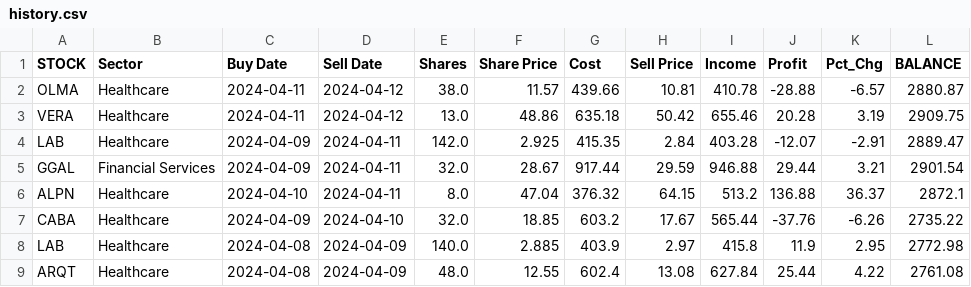
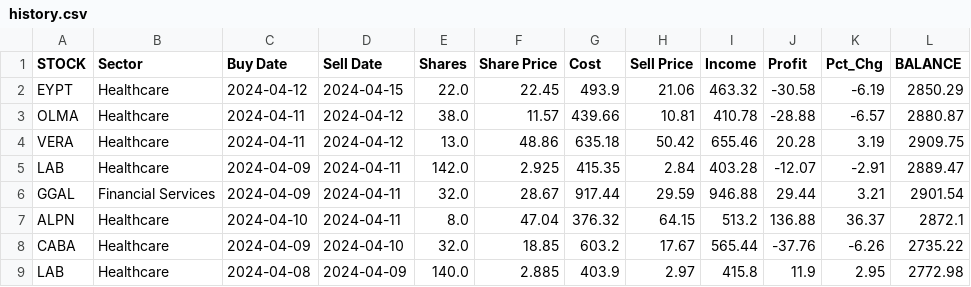
Before and after one commit to p-norris/swing_trades, a CSV file: src/history.csv, drawn as a sheet; only a part is shown; the shorter side is filled out with more unchanged rows.

Commit message:
updating file

```diff
--- a/src/history.csv
+++ b/src/history.csv
@@ -1,2 +1,3 @@
 STOCK,Sector,Buy Date,Sell Date,Shares,Share Price,Cost,Sell Price,Income,Profit,Pct_Chg,BALANCE
+EYPT,Healthcare,2024-04-12,2024-04-15,22.0,22.45,493.9,21.06,463.32,-30.58,-6.19,2850.29
 OLMA,Healthcare,2024-04-11,2024-04-12,38.0,11.57,439.66,10.81,410.78,-28.88,-6.57,2880.87
```
